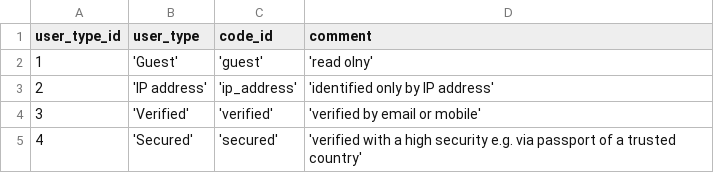
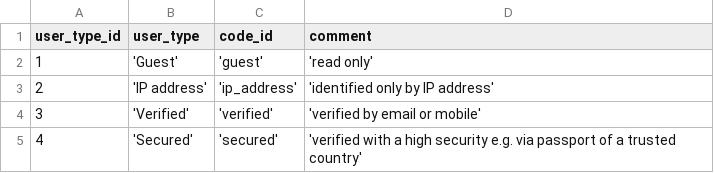
Before and after one commit to zukunft/zukunft.com, a CSV file: src/main/resources/db_code_links/user_types.csv, drawn as a sheet.

```diff
--- a/src/main/resources/db_code_links/user_types.csv
+++ b/src/main/resources/db_code_links/user_types.csv
@@ -1,3 +1,3 @@
 user_type_id, user_type, code_id, comment
-1, 'Guest', 'guest', 'read olny'
+1, 'Guest', 'guest', 'read only'
 2, 'IP address', 'ip_address', 'identified only by IP address'
```
Also changed, not shown: 19 other files.
